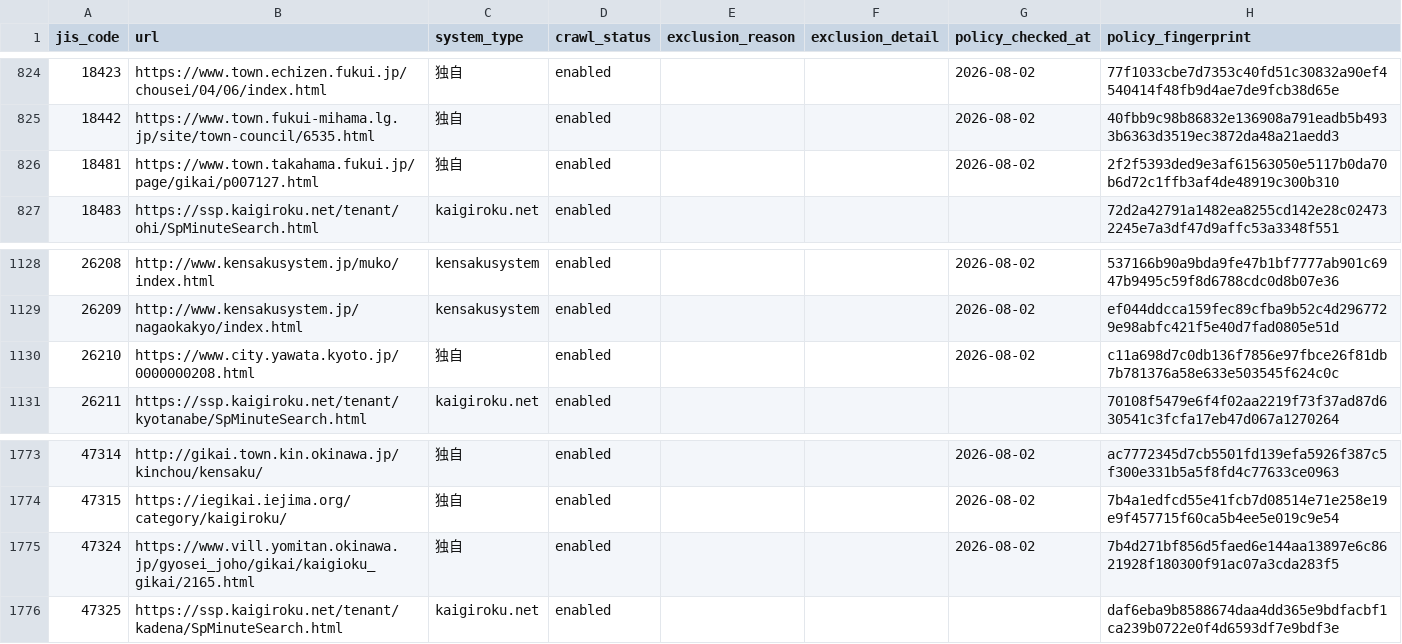
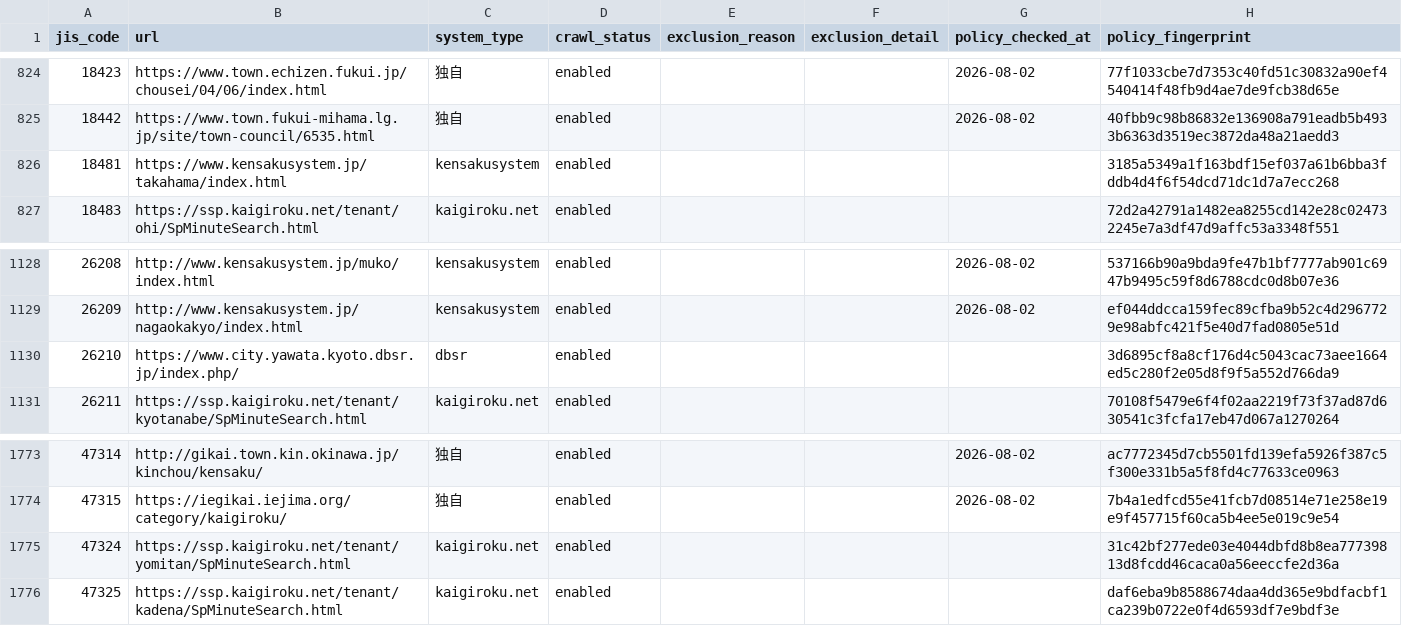
Before and after one commit to mimidesunya/miyabe-tools, a TSV file: data/municipalities/assembly_minutes_system_urls.tsv, drawn as a sheet; only a part is shown, gaps mark what is left out.

```diff
--- a/data/municipalities/assembly_minutes_system_urls.tsv
+++ b/data/municipalities/assembly_minutes_system_urls.tsv
@@ -825,3 +825,3 @@ jis_code	url	system_type	crawl_status	exclusion_reason	exclusion_detail	policy_c
 18442	https://www.town.fukui-mihama.lg.jp/site/town-council/6535.html	独自	enabled			2026-08-02	40fbb9c98b86832e136908a791eadb5b4933b6363d3519ec3872da48a21aedd3
-18481	https://www.town.takahama.fukui.jp/page/gikai/p007127.html	独自	enabled			2026-08-02	2f2f5393ded9e3af61563050e5117b0da70b6d72c1ffb3af4de48919c300b310
+18481	https://www.kensakusystem.jp/takahama/index.html	kensakusystem	enabled				3185a5349a1f163bdf15ef037a61b6bba3fddb4d4f6f54dcd71dc1d7a7ecc268
 18483	https://ssp.kaigiroku.net/tenant/ohi/SpMinuteSearch.html	kaigiroku.net	enabled				72d2a42791a1482ea8255cd142e28c024732245e7a3df47d9affc53a3348f551
@@ -1129,3 +1129,3 @@ jis_code	url	system_type	crawl_status	exclusion_reason	exclusion_detail	policy_c
 26209	http://www.kensakusystem.jp/nagaokakyo/index.html	kensakusystem	enabled			2026-08-02	ef044ddcca159fec89cfba9b52c4d2967729e98abfc421f5e40d7fad0805e51d
-26210	https://www.city.yawata.kyoto.jp/0000000208.html	独自	enabled			2026-08-02	c11a698d7c0db136f7856e97fbce26f81db7b781376a58e633e503545f624c0c
+26210	https://www.city.yawata.kyoto.dbsr.jp/index.php/	dbsr	enabled				3d6895cf8a8cf176d4c5043cac73aee1664ed5c280f2e05d8f9f5a552d766da9
 26211	https://ssp.kaigiroku.net/tenant/kyotanabe/SpMinuteSearch.html	kaigiroku.net	enabled				70108f5479e6f4f02aa2219f73f37ad87d630541c3fcfa17eb47d067a1270264
@@ -1774,3 +1774,3 @@ jis_code	url	system_type	crawl_status	exclusion_reason	exclusion_detail	policy_c
 47315	https://iegikai.iejima.org/category/kaigiroku/	独自	enabled			2026-08-02	7b4a1edfcd55e41fcb7d08514e71e258e19e9f457715f60ca5b4ee5e019c9e54
-47324	https://www.vill.yomitan.okinawa.jp/gyosei_joho/gikai/kaigioku_gikai/2165.html	独自	enabled			2026-08-02	7b4d271bf856d5faed6e144aa13897e6c8621928f180300f91ac07a3cda283f5
+47324	https://ssp.kaigiroku.net/tenant/yomitan/SpMinuteSearch.html	kaigiroku.net	enabled				31c42bf277ede03e4044dbfd8b8ea77739813d8fcdd46caca0a56eeccfe2d36a
 47325	https://ssp.kaigiroku.net/tenant/kadena/SpMinuteSearch.html	kaigiroku.net	enabled				daf6eba9b8588674daa4dd365e9bdfacbf1ca239b0722e0f4d6593df7e9bdf3e
```
